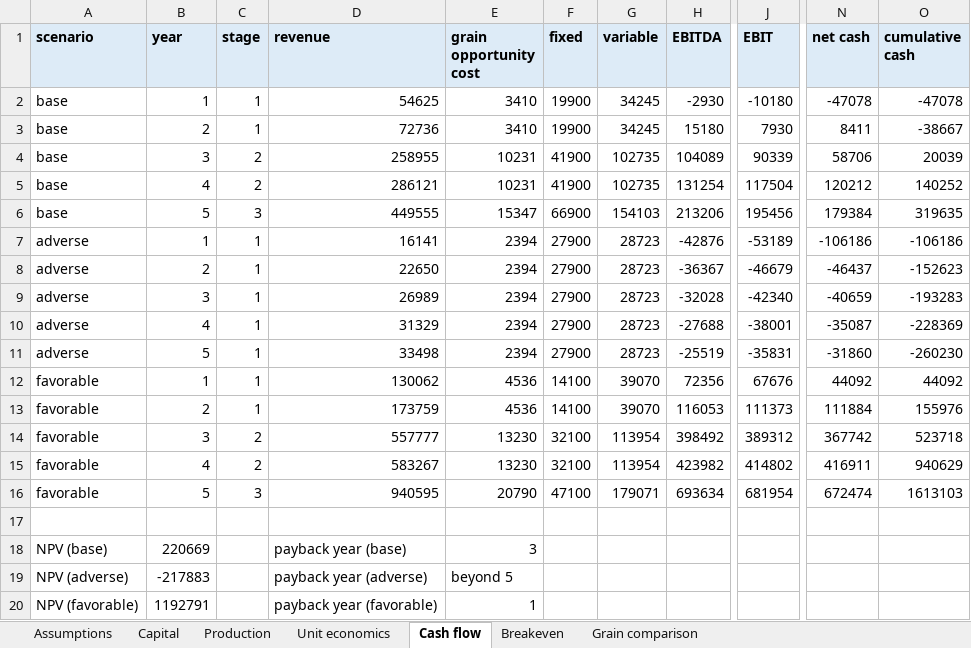
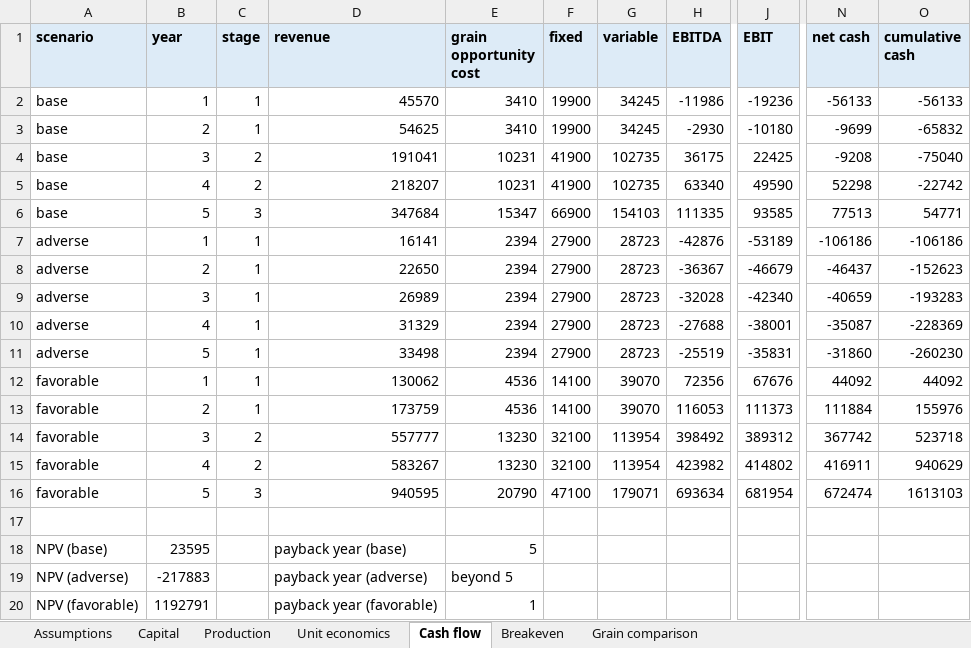
Before and after one commit to borth79/farming, an Excel workbook: knowledge/verticals/sorghum-flour-and-popped/sorghum-flour-and-popped-financial-model.xlsx, sheet Cash flow, drawn as a sheet; only a part is shown, gaps mark what is left out; values as stored, in another font and other column widths than the file's, no borders; the diff names each change by its address in the sheet, - before the commit and + after, or states it on an @@ line.

```diff
--- a/knowledge/verticals/sorghum-flour-and-popped/sorghum-flour-and-popped-financial-model.xlsx (sheet Cash flow)
+++ b/knowledge/verticals/sorghum-flour-and-popped/sorghum-flour-and-popped-financial-model.xlsx (sheet Cash flow)
-D2 (revenue): 54625
+D2 (revenue): 45570
-H2 (EBITDA): -2930
+H2 (EBITDA): -11986
-J2 (EBIT): -10180
+J2 (EBIT): -19236
-N2 (net cash): -47078
+N2 (net cash): -56133
-O2 (cumulative cash): -47078
+O2 (cumulative cash): -56133
-D3 (revenue): 72736
+D3 (revenue): 54625
-H3 (EBITDA): 15180
+H3 (EBITDA): -2930
-J3 (EBIT): 7930
+J3 (EBIT): -10180
-N3 (net cash): 8411
+N3 (net cash): -9699
-O3 (cumulative cash): -38667
+O3 (cumulative cash): -65832
-D4 (revenue): 258955
+D4 (revenue): 191041
-H4 (EBITDA): 104089
+H4 (EBITDA): 36175
-J4 (EBIT): 90339
+J4 (EBIT): 22425
-N4 (net cash): 58706
+N4 (net cash): -9208
-O4 (cumulative cash): 20039
+O4 (cumulative cash): -75040
-D5 (revenue): 286121
+D5 (revenue): 218207
-H5 (EBITDA): 131254
+H5 (EBITDA): 63340
-J5 (EBIT): 117504
+J5 (EBIT): 49590
-N5 (net cash): 120212
+N5 (net cash): 52298
-O5 (cumulative cash): 140252
+O5 (cumulative cash): -22742
-D6 (revenue): 449555
+D6 (revenue): 347684
-H6 (EBITDA): 213206
+H6 (EBITDA): 111335
-J6 (EBIT): 195456
+J6 (EBIT): 93585
-N6 (net cash): 179384
+N6 (net cash): 77513
-O6 (cumulative cash): 319635
+O6 (cumulative cash): 54771
-B18 (year): 220669
+B18 (year): 23595
-E18 (grain opportunity cost): 3
+E18 (grain opportunity cost): 5
```
Also changed, not shown: sheet Grain comparison, sheet Production, sheet Assumptions, knowledge/verticals/sunflower-oil-and-birdseed/birdseed-only/birdseed-only-financial-model.xlsx, knowledge/verticals/sunflower-oil-and-birdseed/sunflower-oil-and-birdseed-financial-model.xlsx, 7 other files.
